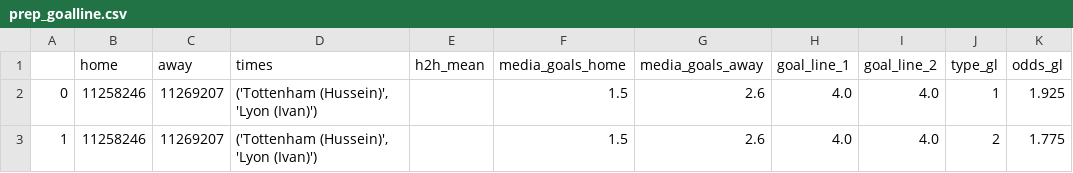
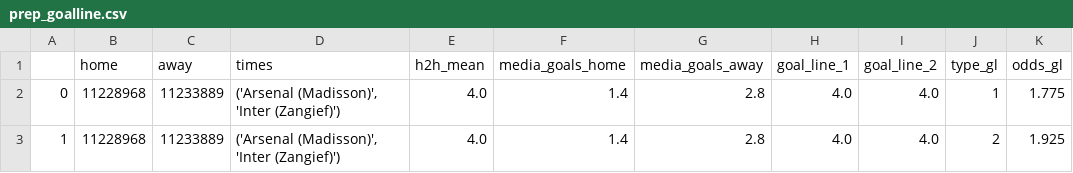
Before and after one commit to solovee/ProjBotAposta, a CSV file: prep_goalline.csv, drawn as a sheet.

```diff
--- a/prep_goalline.csv
+++ b/prep_goalline.csv
@@ -1,3 +1,3 @@
 ,home,away,times,h2h_mean,media_goals_home,media_goals_away,goal_line_1,goal_line_2,type_gl,odds_gl
-0,11258246,11269207,"('Tottenham (Hussein)', 'Lyon (Ivan)')",,1.5,2.6,4.0,4.0,1,1.925
-1,11258246,11269207,"('Tottenham (Hussein)', 'Lyon (Ivan)')",,1.5,2.6,4.0,4.0,2,1.775
+0,11228968,11233889,"('Arsenal (Madisson)', 'Inter (Zangief)')",4.0,1.4,2.8,4.0,4.0,1,1.775
+1,11228968,11233889,"('Arsenal (Madisson)', 'Inter (Zangief)')",4.0,1.4,2.8,4.0,4.0,2,1.925
```
Also changed, not shown: df_que_chega_pra_preProcessGeneral_X.csv, 16 other files.
